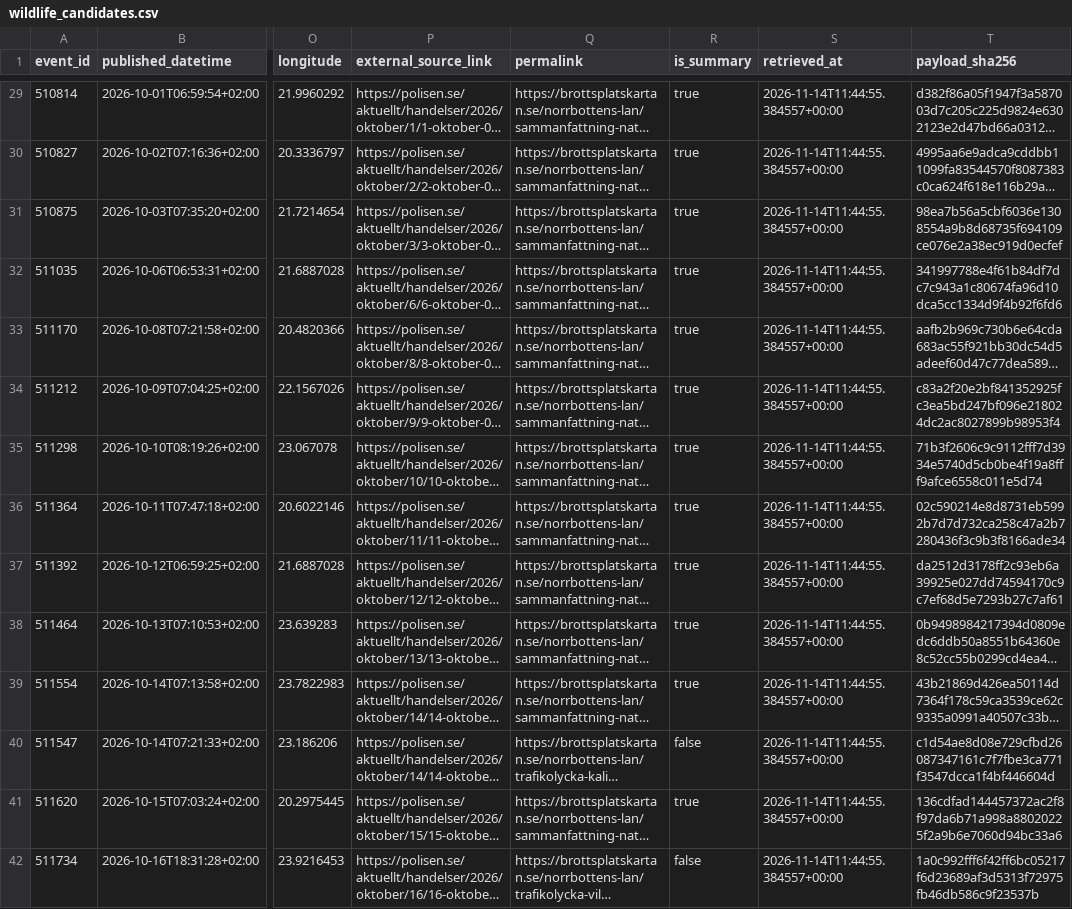
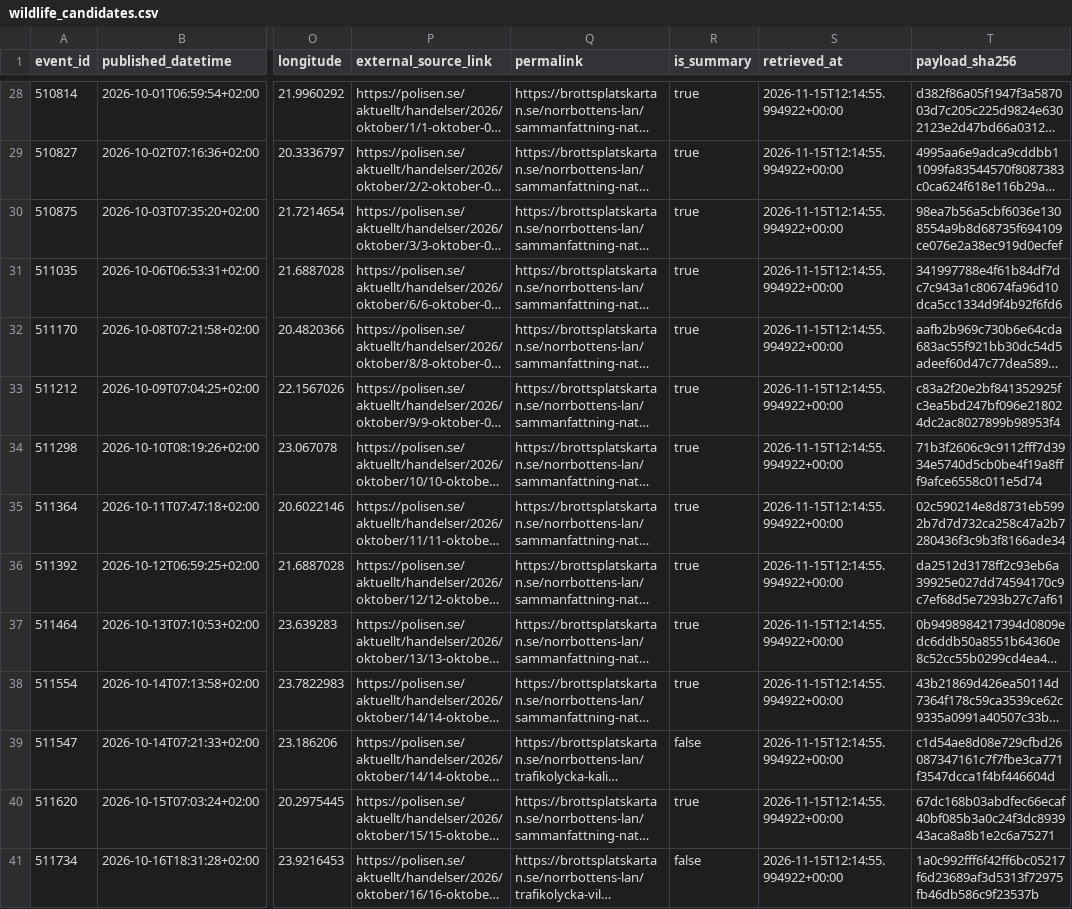
Before and after one commit to dahlinrobert-lgtm/Skog, a CSV file: data/police_events/wildlife_candidates.csv, drawn as a sheet; only a part is shown, gaps mark what is left out; long unchanged cells end in …; addresses are those after the commit; the diff covers the shown part only; the diff names each change by its address in the sheet, - before the commit and + after, or states it on an @@ line.

```diff
--- a/data/police_events/wildlife_candidates.csv
+++ b/data/police_events/wildlife_candidates.csv
-S28:S41 (retrieved_at): 2026-11-14T11:44:55.384557+00:00
+S28:S41 (retrieved_at): 2026-11-15T12:14:55.994922+00:00
-T40 (payload_sha256): 136cdfad144457372ac2f8f97da6b71a998a88020225f2a9b6e7060d94bc33a6
+T40 (payload_sha256): 67dc168b03abdfec66ecaf40bf085b3a0c24f3dc893943aca8a8b1e2c6a75271
```
Also changed, not shown: 1 added row, 1 removed row and 54 edited cells elsewhere in this file, data/police_events/events.csv, data/police_events/wildlife_incidents.csv, 1 other file.
